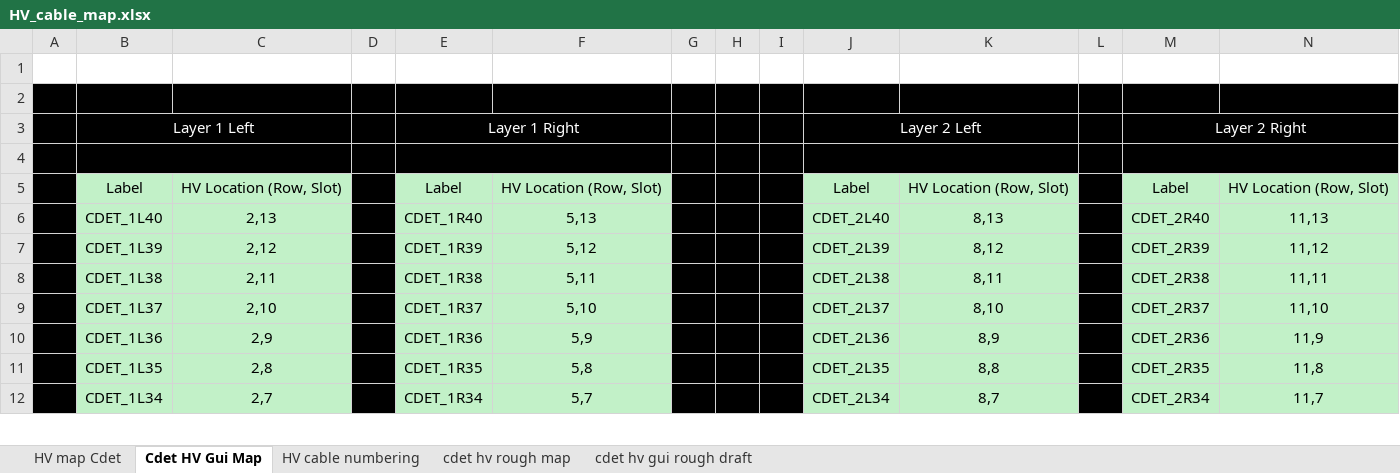
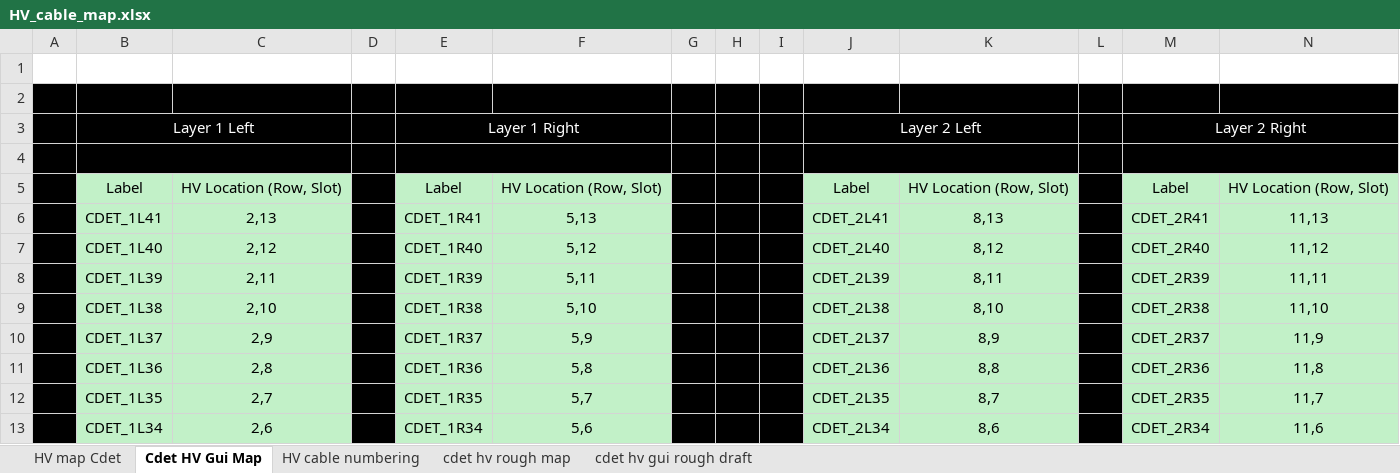
Before and after one commit to btspaude/CDet, an Excel workbook: Cables and Labels/HV_cable_map.xlsx, sheet Cdet HV Gui Map, drawn as a sheet; only a part is shown; values as stored, in another font and other column widths than the file's, no borders; addresses are those after the commit; the diff covers the shown part only; the diff names each change by its address in the sheet, - before the commit and + after, or states it on an @@ line.

Commit message:
Had typo on cable number for hv gui guide

```diff
--- a/Cables and Labels/HV_cable_map.xlsx (sheet Cdet HV Gui Map)
+++ b/Cables and Labels/HV_cable_map.xlsx (sheet Cdet HV Gui Map)
+row 6:  | CDET_1L41 | 2,13 |  | CDET_1R41 | 5,13 |  |  |  | CDET_2L41 | 8,13 |  | CDET_2R41 | 11,13
-C7: 2,13
+C7: 2,12
-F7: 5,13
+F7: 5,12
-K7: 8,13
+K7: 8,12
-N7: 11,13
+N7: 11,12
-C8: 2,12
+C8: 2,11
-F8: 5,12
+F8: 5,11
-K8: 8,12
+K8: 8,11
-N8: 11,12
+N8: 11,11
-C9: 2,11
+C9: 2,10
-F9: 5,11
+F9: 5,10
-K9: 8,11
+K9: 8,10
-N9: 11,11
+N9: 11,10
-C10: 2,10
+C10: 2,9
-F10: 5,10
+F10: 5,9
-K10: 8,10
+K10: 8,9
-N10: 11,10
+N10: 11,9
-C11: 2,9
+C11: 2,8
-F11: 5,9
+F11: 5,8
-K11: 8,9
+K11: 8,8
-N11: 11,9
+N11: 11,8
-C12: 2,8
+C12: 2,7
-F12: 5,8
+F12: 5,7
-K12: 8,8
+K12: 8,7
-N12: 11,8
+N12: 11,7
-C13: 2,7
+C13: 2,6
-F13: 5,7
+F13: 5,6
-K13: 8,7
+K13: 8,6
-N13: 11,7
+N13: 11,6
```
Also changed, not shown: 1 removed row and 48 edited cells elsewhere in this sheet, Cables and Labels/CableMapping.xlsx.
